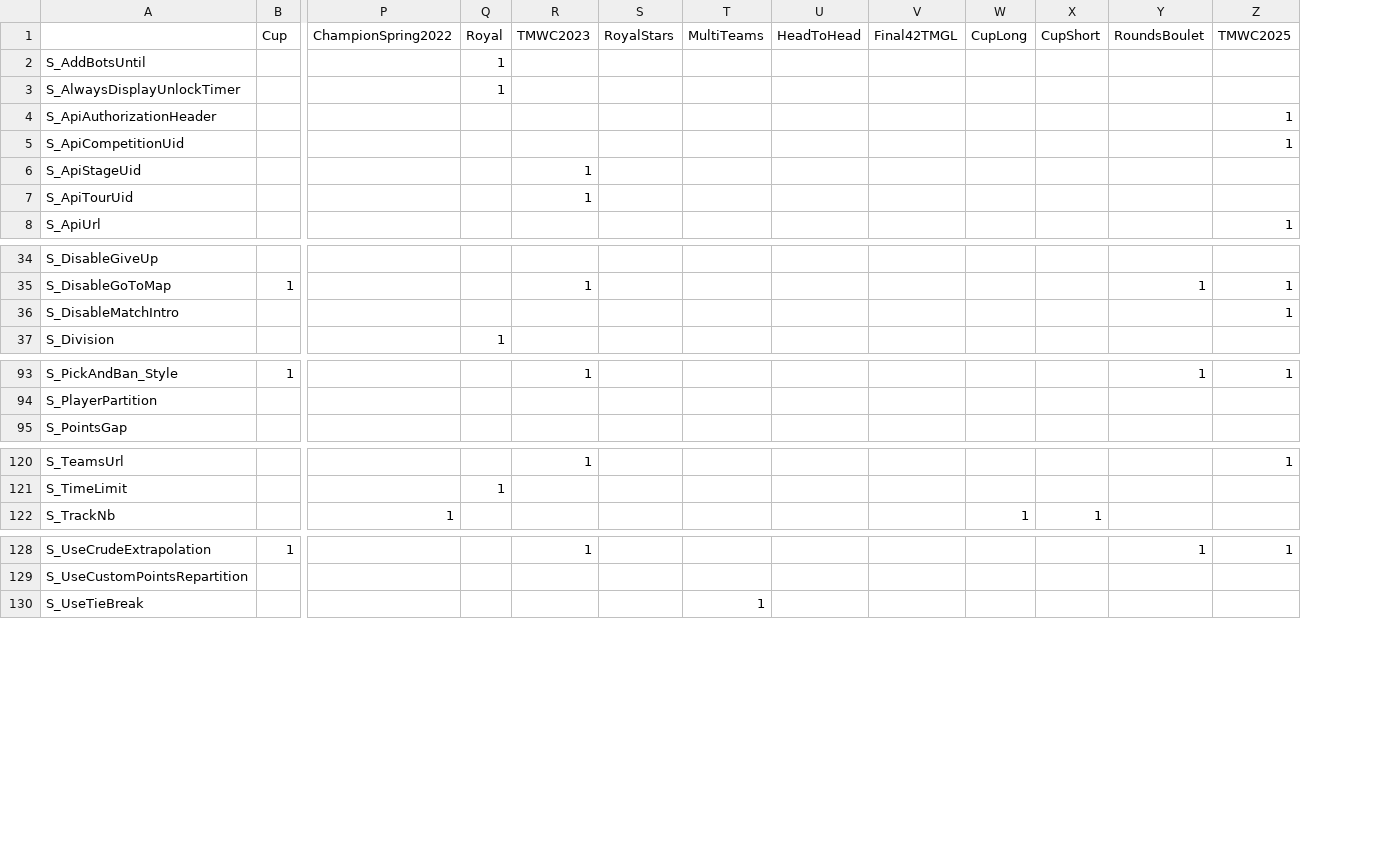
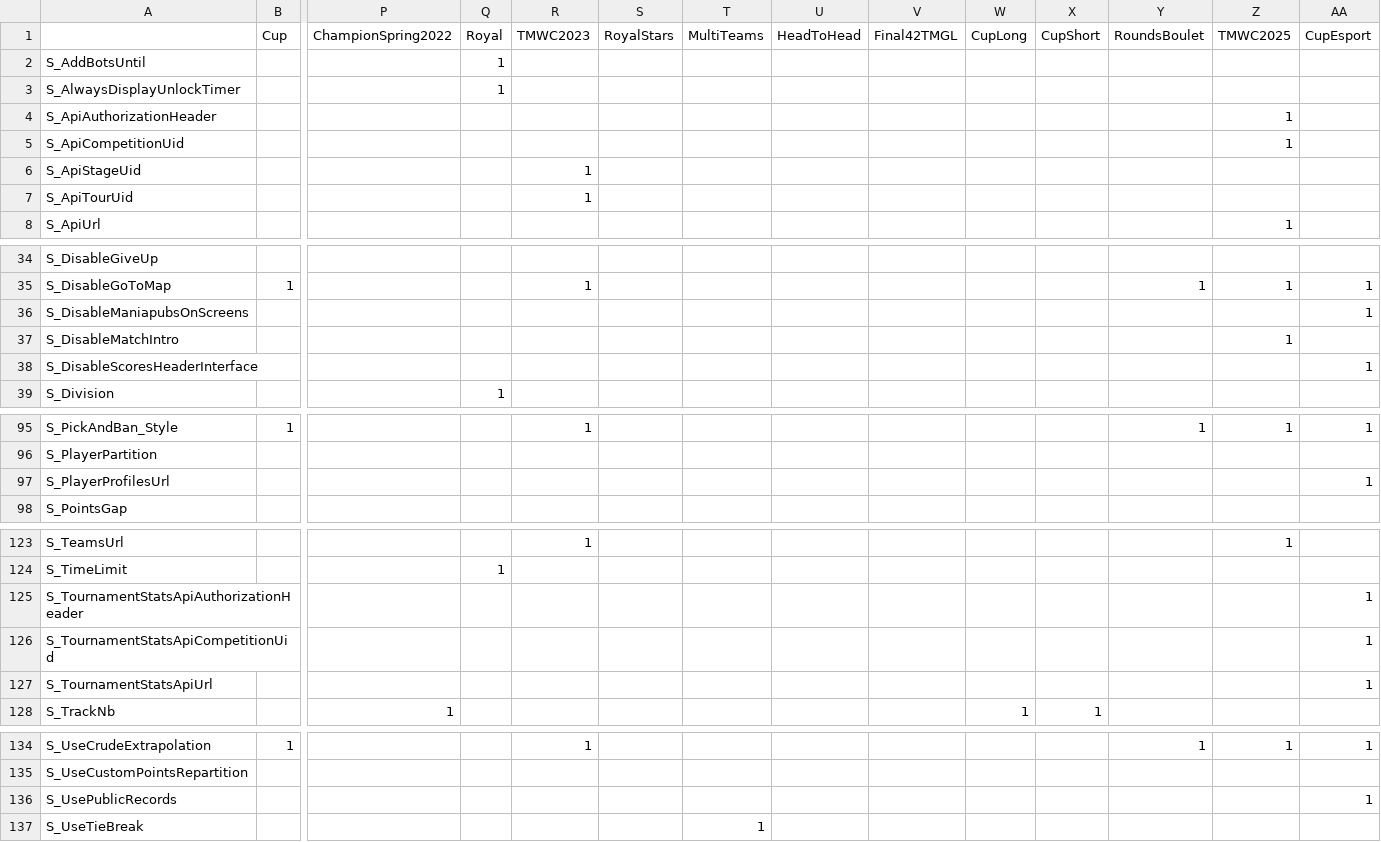
Before and after one commit to XertroV/tm-better-room-manager, a CSV file: GameModes.csv, drawn as a sheet; only a part is shown, gaps mark what is left out; rows hold the shown columns only; the diff names each change by its address in the sheet, - before the commit and + after, or states it on an @@ line.

Commit message:
add support for cupesport mode

```diff
--- a/GameModes.csv
+++ b/GameModes.csv
+column AA (CupEsport), row 35: 1; row 95: 1; row 134: 1
+row 36: S_DisableManiapubsOnScreens |  |  |  |  |  |  |  |  |  |  |  |  | 1
+row 38: S_DisableScoresHeaderInterface |  |  |  |  |  |  |  |  |  |  |  |  | 1
+row 97: S_PlayerProfilesUrl |  |  |  |  |  |  |  |  |  |  |  |  | 1
+row 125: S_TournamentStatsApiAuthorizationHeader |  |  |  |  |  |  |  |  |  |  |  |  | 1
+row 126: S_TournamentStatsApiCompetitionUid |  |  |  |  |  |  |  |  |  |  |  |  | 1
+row 127: S_TournamentStatsApiUrl |  |  |  |  |  |  |  |  |  |  |  |  | 1
+row 136: S_UsePublicRecords |  |  |  |  |  |  |  |  |  |  |  |  | 1
```
Also changed, not shown: 3 other files.
